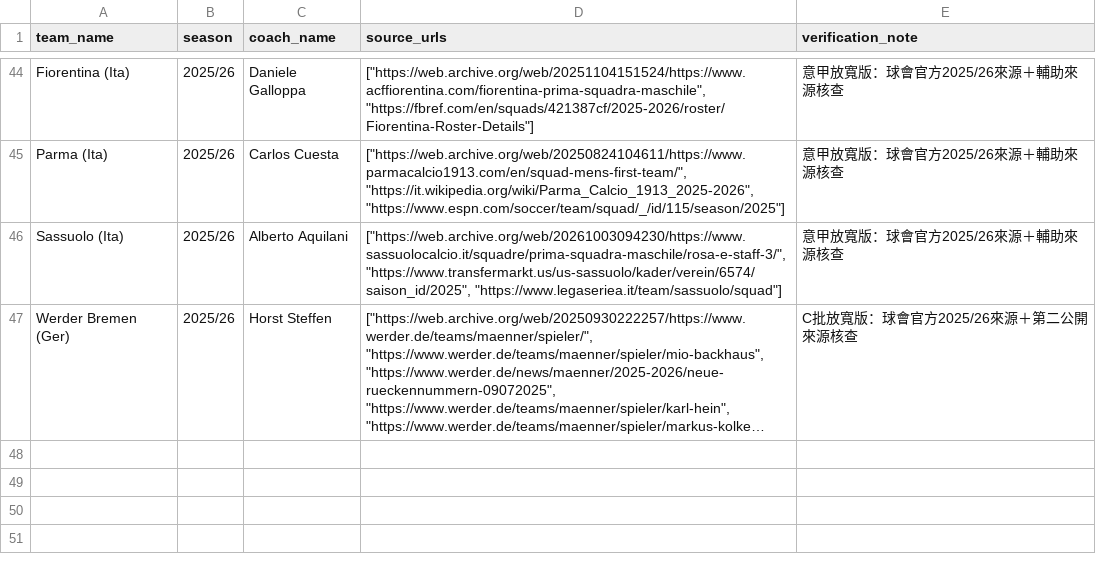
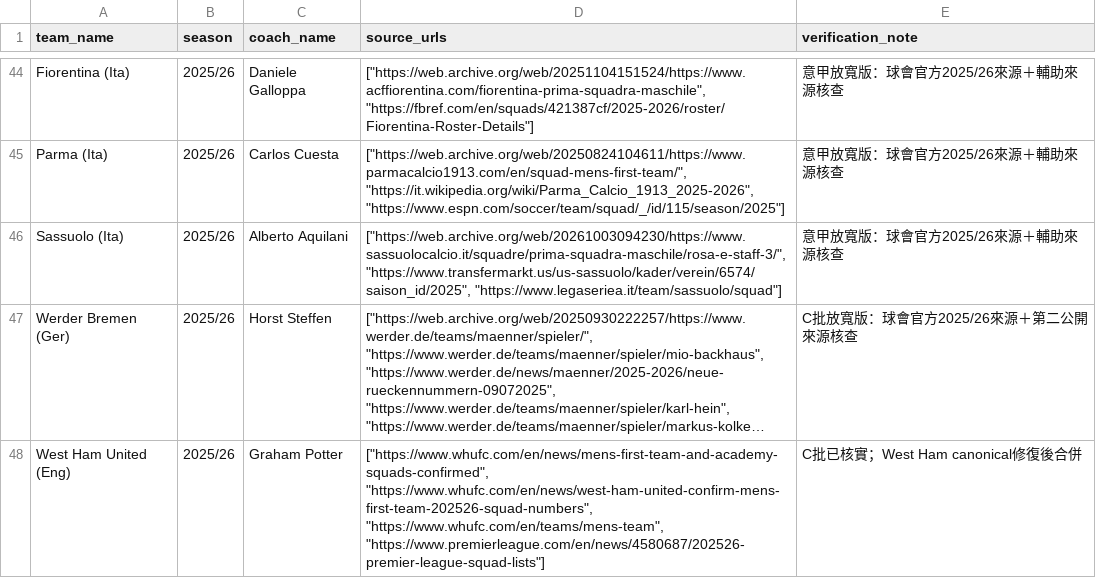
Before and after one commit to chunlong0909-collab/phoenix-v13, a CSV file: data/leagues/afc-champions-league-elite/coaches.csv, drawn as a sheet; only a part is shown, gaps mark what is left out; long unchanged cells end in …; the diff names each change by its address in the sheet, - before the commit and + after, or states it on an @@ line.

Commit message:
fix: canonical 249->252 add missing Premier League 3 + merge West Ham verified

```diff
--- a/data/leagues/afc-champions-league-elite/coaches.csv
+++ b/data/leagues/afc-champions-league-elite/coaches.csv
+row 48: West Ham United (Eng) | 2025/26 | Graham Potter | ["https://www.whufc.com/en/news/mens-first-team-and-academy-squads-confirmed", "https://www.whufc.com/en/news/west-ham-united-confirm-mens-first-team-202526-squad-numbers", "https://www.whufc.com/en/teams/mens-team", "https://www.premierleague.com/en/news/4580687/202526-premier-league-squad-lists"] | C批已核實；West Ham canonical修復後合併
```
